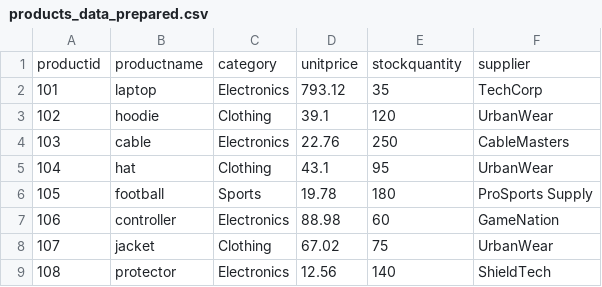
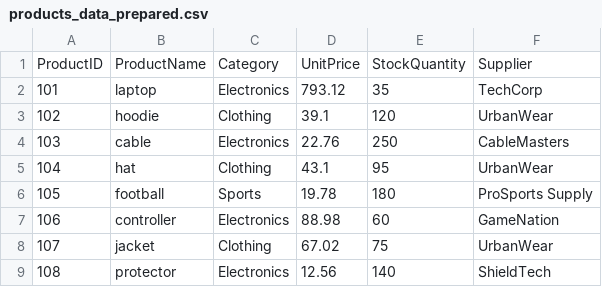
Before and after one commit to Robert-Davis18118/smart-store-robertdavis, a CSV file: data/prepared/products_data_prepared.csv, drawn as a sheet.

```diff
--- a/data/prepared/products_data_prepared.csv
+++ b/data/prepared/products_data_prepared.csv
@@ -1,2 +1,2 @@
-productid,productname,category,unitprice,stockquantity,supplier
+ProductID,ProductName,Category,UnitPrice,StockQuantity,Supplier
 101,laptop,Electronics,793.12,35,TechCorp
```
Also changed, not shown: data/prepared/sales_data_prepared.csv, 4 other files.
